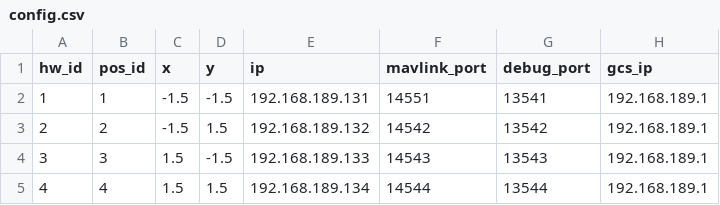
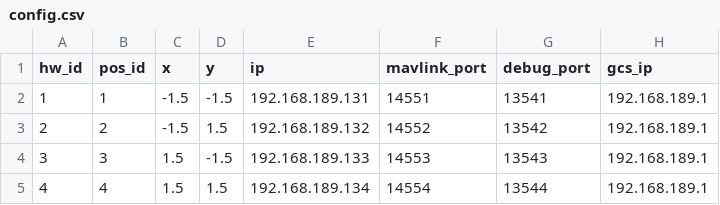
Before and after one commit to alireza787b/mavsdk_drone_show, a CSV file: config.csv, drawn as a sheet.

Commit message:
fixed config.csv

```diff
--- a/config.csv
+++ b/config.csv
@@ -2,4 +2,4 @@ hw_id,pos_id,x,y,ip,mavlink_port,debug_port,gcs_ip
 1,1,-1.5,-1.5,192.168.189.131,14551,13541,192.168.189.1
-2,2,-1.5,1.5,192.168.189.132,14542,13542,192.168.189.1
-3,3,1.5,-1.5,192.168.189.133,14543,13543,192.168.189.1
-4,4,1.5,1.5,192.168.189.134,14544,13544,192.168.189.1
+2,2,-1.5,1.5,192.168.189.132,14552,13542,192.168.189.1
+3,3,1.5,-1.5,192.168.189.133,14553,13543,192.168.189.1
+4,4,1.5,1.5,192.168.189.134,14554,13544,192.168.189.1
```
